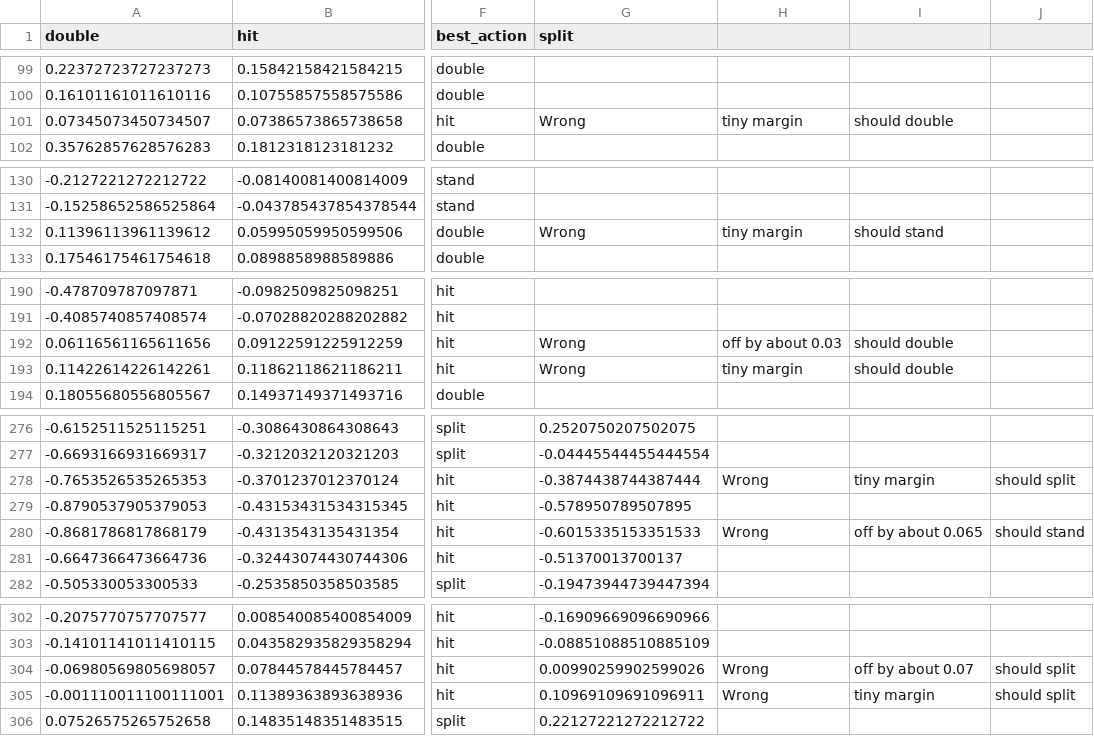
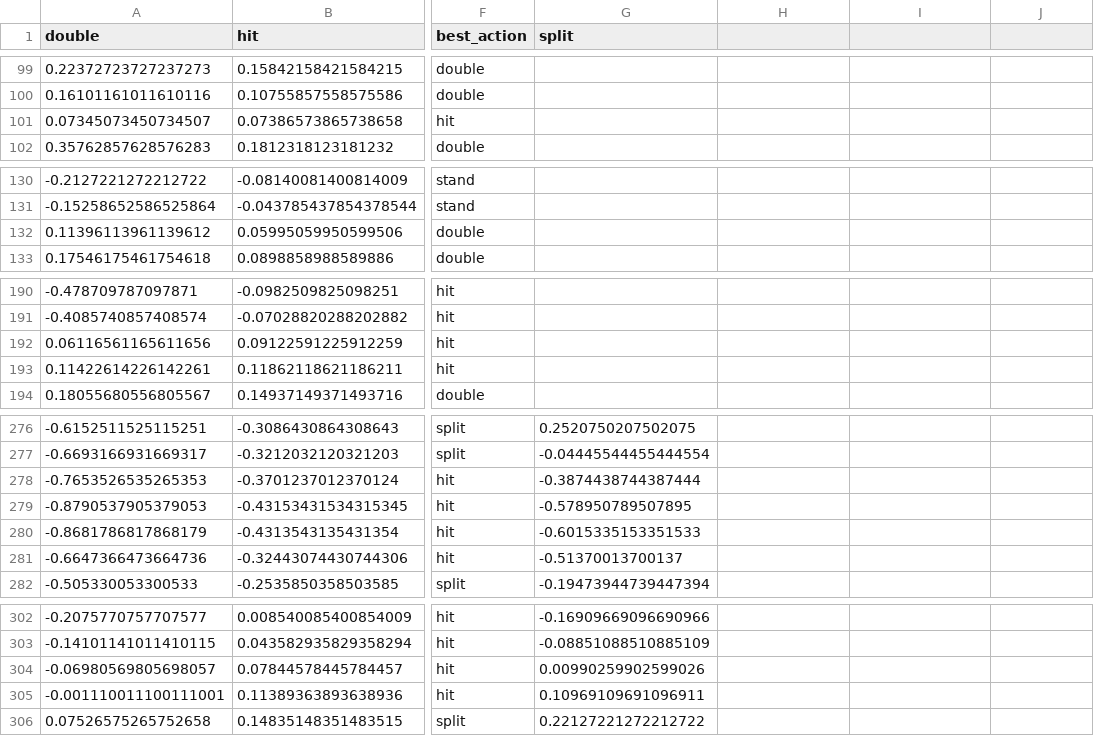
Before and after one commit to amarkules1/blackjack, a CSV file: data2/double_after_splitting_hit_soft_17_odds.csv (was double_after_splitting_hit_soft_17_odds.csv), drawn as a sheet; only a part is shown, gaps mark what is left out; the diff covers the shown part only; the diff names each change by its address in the sheet, - before the commit and + after, or states it on an @@ line.

```diff
--- a/double_after_splitting_hit_soft_17_odds.csv
+++ b/data2/double_after_splitting_hit_soft_17_odds.csv
-G101 (split): Wrong
+G101 (split): (empty)
-H101: tiny margin
+H101: (empty)
-I101: should double
+I101: (empty)
-G132 (split): Wrong
+G132 (split): (empty)
-H132: tiny margin
+H132: (empty)
-I132: should stand
+I132: (empty)
-G192:G193 (split): Wrong
+G192:G193 (split): (empty)
-H192: off by about 0.03
+H192: (empty)
-I192:I193: should double
+I192:I193: (empty)
-H193: tiny margin
+H193: (empty)
-H278: Wrong
+H278: (empty)
-I278: tiny margin
+I278: (empty)
-J278: should split
+J278: (empty)
-H280: Wrong
+H280: (empty)
-I280: off by about 0.065
+I280: (empty)
-J280: should stand
+J280: (empty)
-H304:H305: Wrong
+H304:H305: (empty)
-I304: off by about 0.07
+I304: (empty)
-J304:J305: should split
+J304:J305: (empty)
-I305: tiny margin
+I305: (empty)
```
Also changed, not shown: 6 removed rows and 40 edited cells elsewhere in this file, 1 other file.
